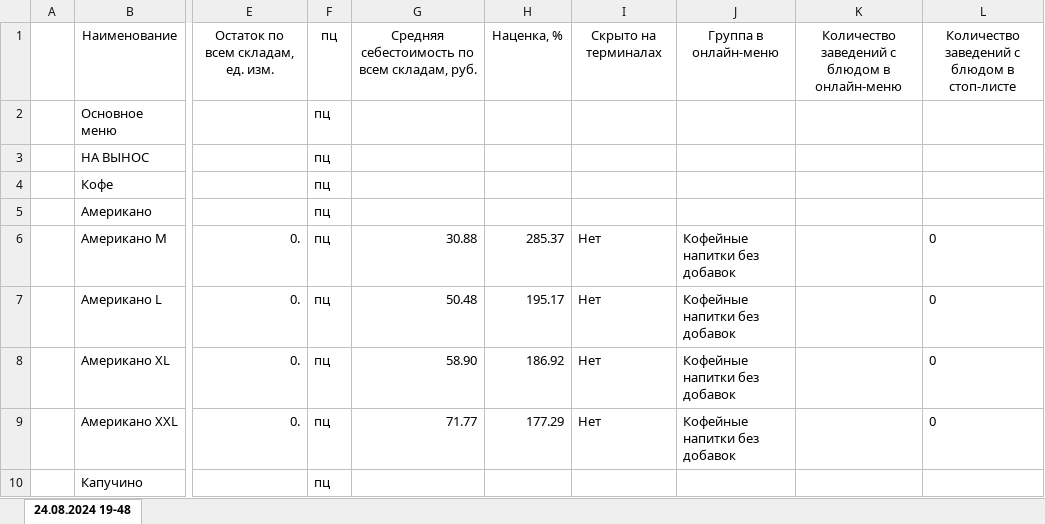
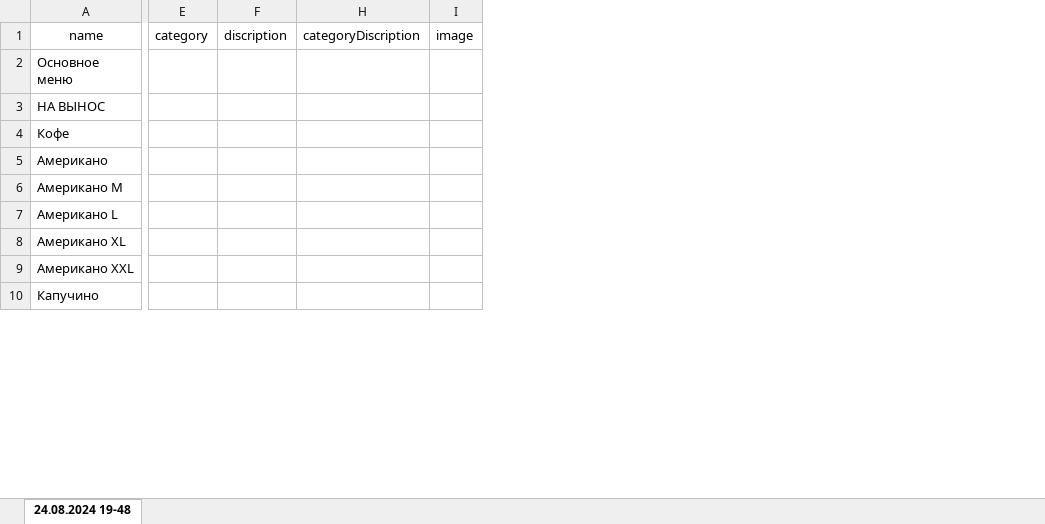
Before and after one commit to N-N-Kareev/telegram-bot, an Excel workbook: food.xlsx, sheet 24.08.2024 19-48, drawn as a sheet; only a part is shown, gaps mark what is left out; values as stored, in another font and other column widths than the file's, no borders; removed rows and columns are numbered as before the commit, all else as after; rows hold the shown columns only; the diff names each change by its address in the sheet, - before the commit and + after, or states it on an @@ line.

```diff
--- a/food.xlsx (sheet 24.08.2024 19-48)
+++ b/food.xlsx (sheet 24.08.2024 19-48)
-column A, empty
-column E, rows 6-9: all 0.
-column F, rows 2-10: all пц
@@ column G hidden, rows 6-9: 30.88 | 50.48 | 58.90 | 71.77 @@
-column H, rows 6-9: 285.37 | 195.17 | 186.92 | 177.29
-column I, rows 6-9: all Нет
-column J, rows 6-9: all Кофейные напитки без добавок
-column K, empty
-column L, rows 6-9: all 0
+column E, empty
+column F, empty
+column H, empty
+column I, empty
-row 1:  | Наименование | Остаток по всем складам, ед. изм. | пц | Средняя себестоимость по всем складам, руб. | Наценка, % | Скрыто на терминалах | Группа в онлайн-меню | Количество заведений с блюдом в онлайн-меню | Количество заведений с блюдом в стоп-листе
+row 1: name | category | discription | categoryDiscription | image
```
Also changed, not shown: 6 other files.
